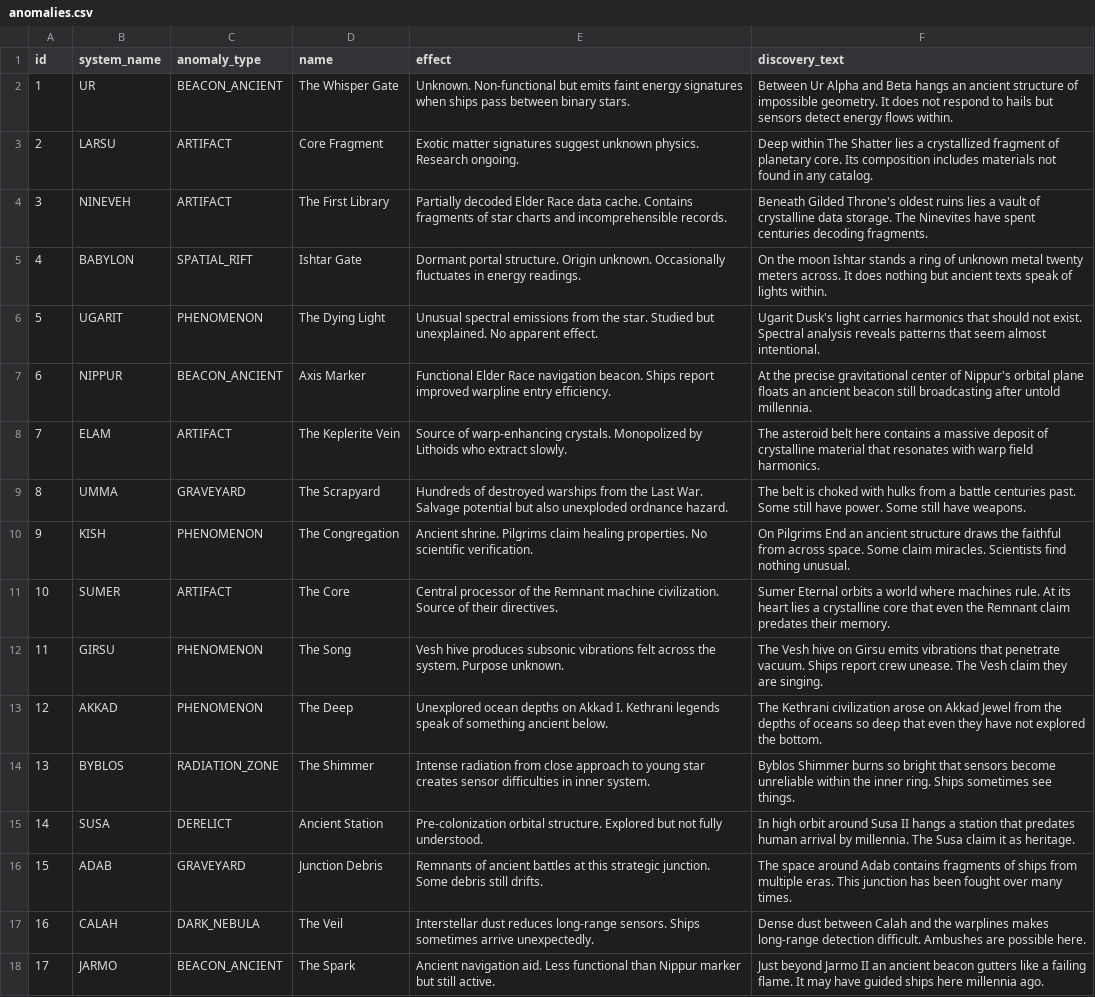
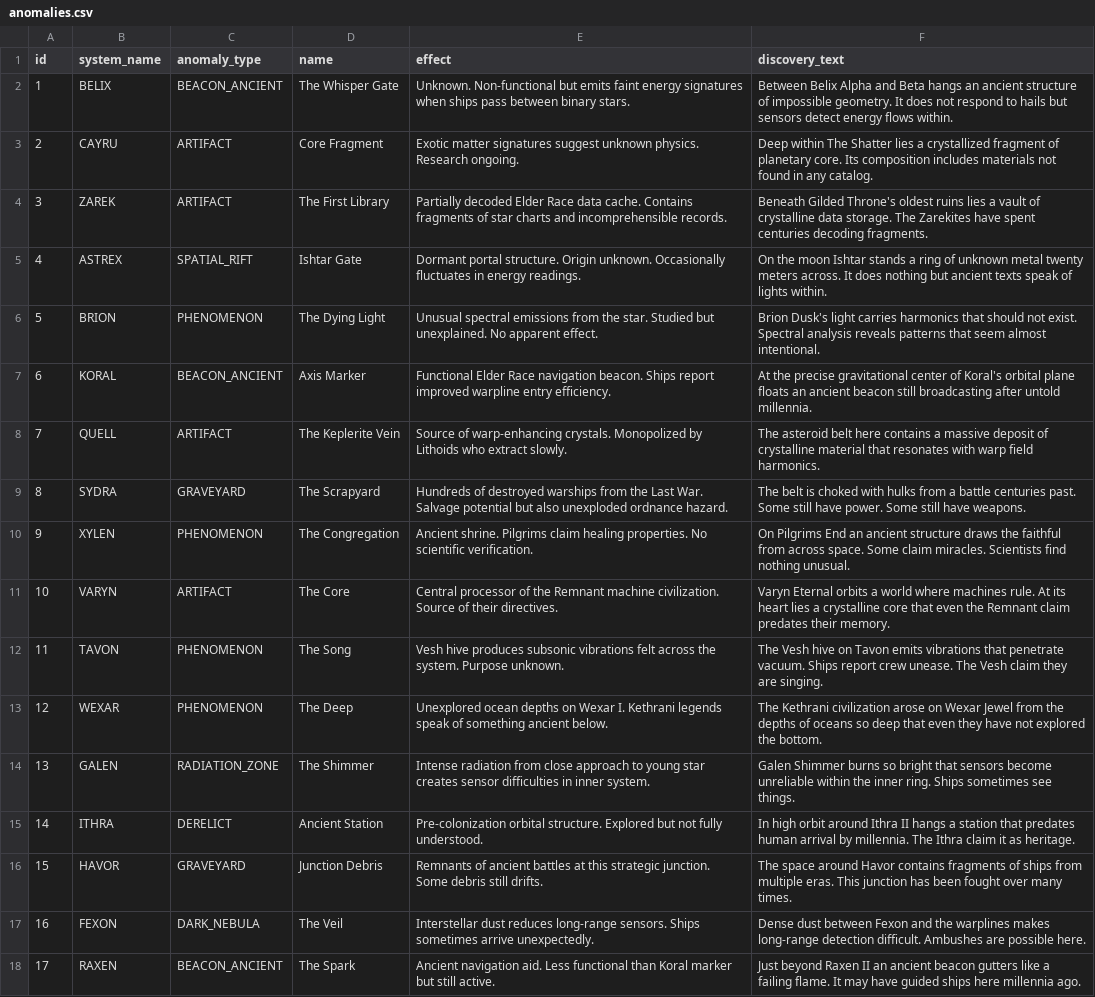
Before and after one commit to sibomots/KeplersHorizon, a CSV file: site/db/milieu/anomalies.csv, drawn as a sheet; the diff names each change by its address in the sheet, - before the commit and + after, or states it on an @@ line.

```diff
--- a/site/db/milieu/anomalies.csv
+++ b/site/db/milieu/anomalies.csv
-B2 (system_name): UR
+B2 (system_name): BELIX
-F2 (discovery_text): Between Ur Alpha and…
+F2 (discovery_text): Between Belix Alpha and…
-B3 (system_name): LARSU
+B3 (system_name): CAYRU
-B4 (system_name): NINEVEH
+B4 (system_name): ZAREK
-F4 (discovery_text): …storage. The Ninevites have spent…
+F4 (discovery_text): …storage. The Zarekites have spent…
-B5 (system_name): BABYLON
+B5 (system_name): ASTREX
-B6 (system_name): UGARIT
+B6 (system_name): BRION
-F6 (discovery_text): Ugarit Dusk's light…
+F6 (discovery_text): Brion Dusk's light…
-B7 (system_name): NIPPUR
+B7 (system_name): KORAL
-F7 (discovery_text): …center of Nippur's orbital plane…
+F7 (discovery_text): …center of Koral's orbital plane…
-B8 (system_name): ELAM
+B8 (system_name): QUELL
-B9 (system_name): UMMA
+B9 (system_name): SYDRA
-B10 (system_name): KISH
+B10 (system_name): XYLEN
-B11 (system_name): SUMER
+B11 (system_name): VARYN
-F11 (discovery_text): Sumer Eternal orbits…
+F11 (discovery_text): Varyn Eternal orbits…
-B12 (system_name): GIRSU
+B12 (system_name): TAVON
-F12 (discovery_text): …hive on Girsu emits vibrations…
+F12 (discovery_text): …hive on Tavon emits vibrations…
-B13 (system_name): AKKAD
+B13 (system_name): WEXAR
-E13 (effect): …depths on Akkad I. Kethrani…
+E13 (effect): …depths on Wexar I. Kethrani…
-F13 (discovery_text): …arose on Akkad Jewel from…
+F13 (discovery_text): …arose on Wexar Jewel from…
-B14 (system_name): BYBLOS
+B14 (system_name): GALEN
-F14 (discovery_text): Byblos Shimmer burns…
+F14 (discovery_text): Galen Shimmer burns…
-B15 (system_name): SUSA
+B15 (system_name): ITHRA
-F15 (discovery_text): …orbit around Susa II hangs a station that predates human arrival by millennia. The Susa claim it…
+F15 (discovery_text): …orbit around Ithra II hangs a station that predates human arrival by millennia. The Ithra claim it…
-B16 (system_name): ADAB
+B16 (system_name): HAVOR
-F16 (discovery_text): …space around Adab contains fragments…
+F16 (discovery_text): …space around Havor contains fragments…
-B17 (system_name): CALAH
+B17 (system_name): FEXON
-F17 (discovery_text): …dust between Calah and the…
+F17 (discovery_text): …dust between Fexon and the…
-B18 (system_name): JARMO
+B18 (system_name): RAXEN
-E18 (effect): …functional than Nippur marker but…
+E18 (effect): …functional than Koral marker but…
-F18 (discovery_text): Just beyond Jarmo II an…
+F18 (discovery_text): Just beyond Raxen II an…
```
Also changed, not shown: site/db/data/star_systems.csv, site/db/milieu/facilities.csv, 14 other files.
